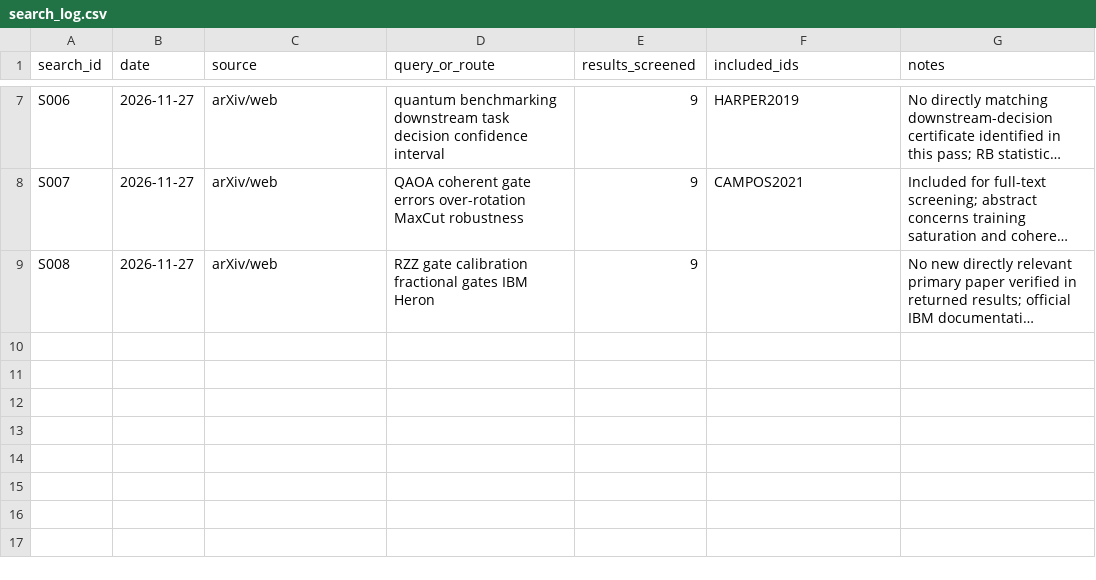
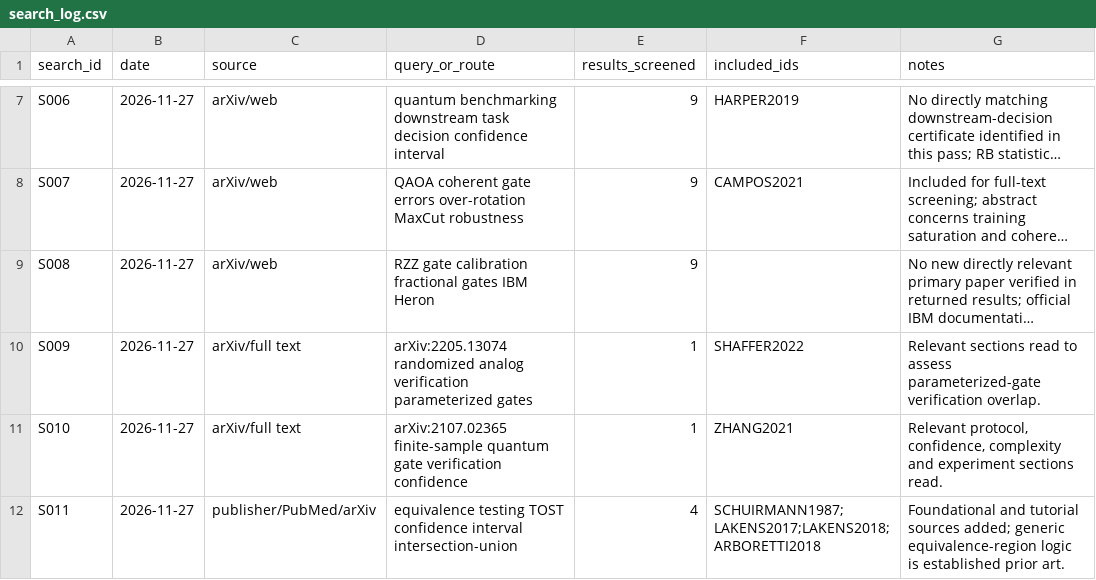
Before and after one commit to Raina-ya/decision-relevant-rzz-certification, a CSV file: docs/literature/search_log.csv, drawn as a sheet; only a part is shown, gaps mark what is left out; long unchanged cells end in …; the diff names each change by its address in the sheet, - before the commit and + after, or states it on an @@ line.

```diff
--- a/docs/literature/search_log.csv
+++ b/docs/literature/search_log.csv
+row 10: S009 | 2026-11-27 | arXiv/full text | arXiv:2205.13074 randomized analog verification parameterized gates | 1 | SHAFFER2022 | Relevant sections read to assess parameterized-gate verification overlap.
+row 11: S010 | 2026-11-27 | arXiv/full text | arXiv:2107.02365 finite-sample quantum gate verification confidence | 1 | ZHANG2021 | Relevant protocol, confidence, complexity and experiment sections read.
+row 12: S011 | 2026-11-27 | publisher/PubMed/arXiv | equivalence testing TOST confidence interval intersection-union | 4 | SCHUIRMANN1987;LAKENS2017;LAKENS2018;ARBORETTI2018 | Foundational and tutorial sources added; generic equivalence-region logic is established prior art.
```
Also changed, not shown: docs/literature/candidate_screening.csv, docs/literature/library.csv, 9 other files.
